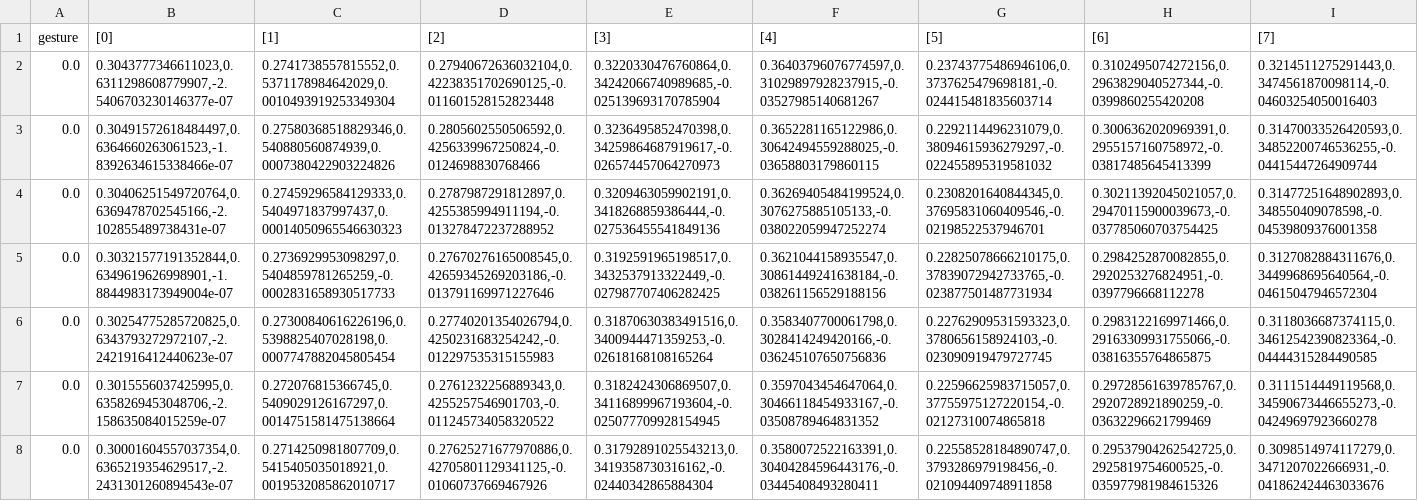
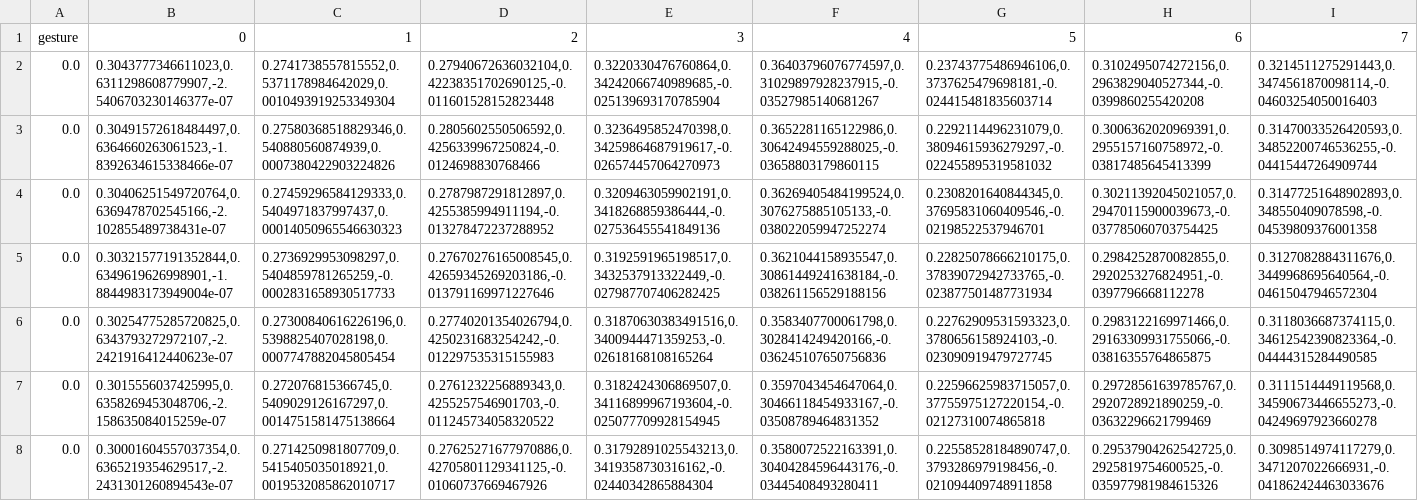
Before and after one commit to christianlincke/Smart-Media-Technology, a CSV file: TrainData/hand_data/hand_gesture_data_0.csv, drawn as a sheet; only a part is shown; removed rows and columns are numbered as before the commit, all else as after; rows hold the shown columns only; the diff names each change by its address in the sheet, - before the commit and + after, or states it on an @@ line.

```diff
--- a/TrainData/hand_data/hand_gesture_data_0.csv
+++ b/TrainData/hand_data/hand_gesture_data_0.csv
-row 1: gesture | [0] | [1] | [2] | [3] | [4] | [5] | [6] | [7]
+row 1: gesture | 0 | 1 | 2 | 3 | 4 | 5 | 6 | 7
```
Also changed, not shown: TrainData/hand_data/hand_gesture_data_5.csv, TrainData/hand_data/hand_gesture_data_6.csv, 36 other files.
